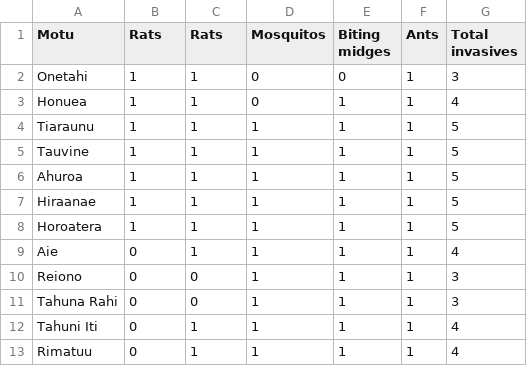
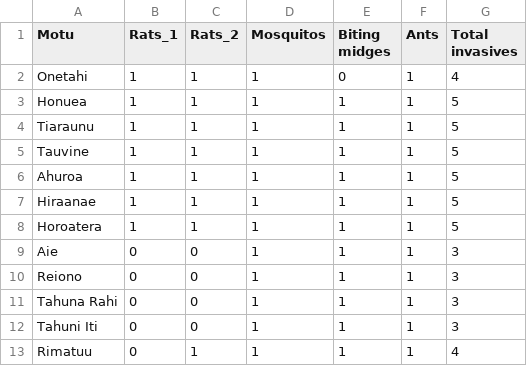
Before and after one commit to OHI-4site/tet-prep, a CSV file: prep/pressures/invasives/v2020/_raw_data/tet_invasives.csv, drawn as a sheet.

```diff
--- a/prep/pressures/invasives/v2020/_raw_data/tet_invasives.csv
+++ b/prep/pressures/invasives/v2020/_raw_data/tet_invasives.csv
@@ -1,4 +1,4 @@
-Motu,Rats,Rats,Mosquitos,Biting midges,Ants,Total invasives
-Onetahi,1,1,0,0,1,3
-Honuea,1,1,0,1,1,4
+Motu,Rats_1,Rats_2,Mosquitos,Biting midges,Ants,Total invasives
+Onetahi,1,1,1,0,1,4
+Honuea,1,1,1,1,1,5
 Tiaraunu,1,1,1,1,1,5
@@ -8,6 +8,6 @@ Hiraanae,1,1,1,1,1,5
 Horoatera,1,1,1,1,1,5
-Aie,0,1,1,1,1,4
+Aie,0,0,1,1,1,3
 Reiono ,0,0,1,1,1,3
 Tahuna Rahi,0,0,1,1,1,3
-Tahuni Iti,0,1,1,1,1,4
+Tahuni Iti,0,0,1,1,1,3
 Rimatuu ,0,1,1,1,1,4
```
Also changed, not shown: 2 other files.
